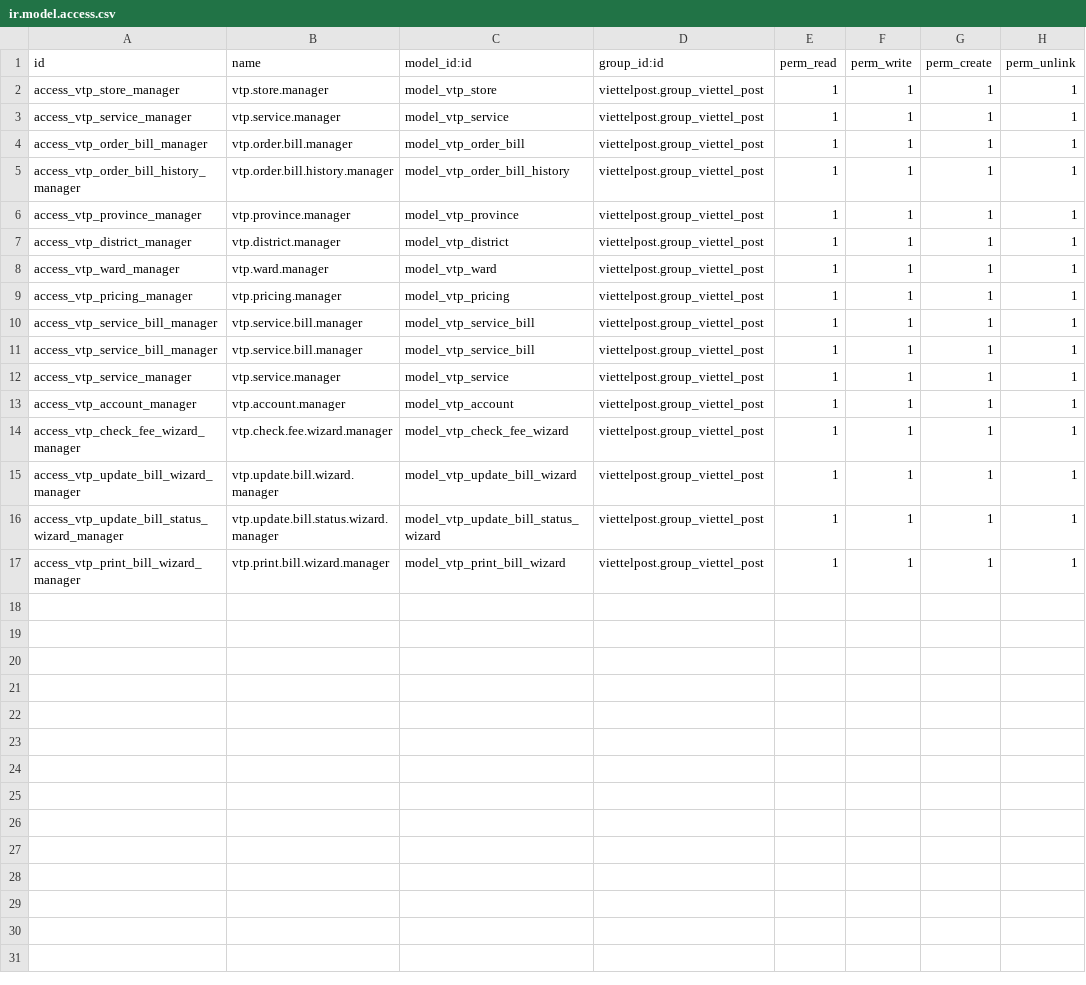
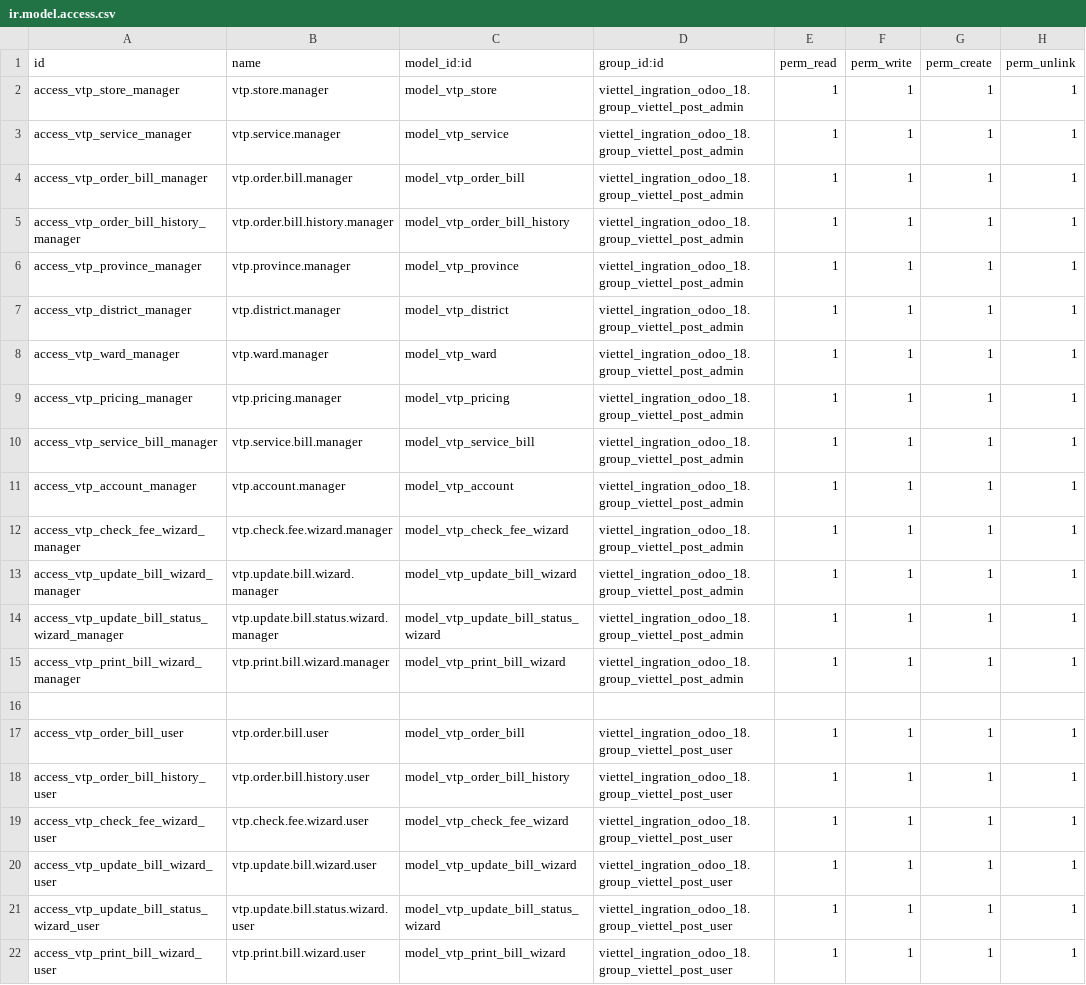
Before and after one commit to td6868/viettel_ingration_odoo_18, a CSV file: security/ir.model.access.csv, drawn as a sheet.

```diff
--- a/security/ir.model.access.csv
+++ b/security/ir.model.access.csv
@@ -1,17 +1,22 @@
 id,name,model_id:id,group_id:id,perm_read,perm_write,perm_create,perm_unlink
-access_vtp_store_manager,vtp.store.manager,model_vtp_store,viettelpost.group_viettel_post,1,1,1,1
-access_vtp_service_manager,vtp.service.manager,model_vtp_service,viettelpost.group_viettel_post,1,1,1,1
-access_vtp_order_bill_manager,vtp.order.bill.manager,model_vtp_order_bill,viettelpost.group_viettel_post,1,1,1,1
-access_vtp_order_bill_history_manager,vtp.order.bill.history.manager,model_vtp_order_bill_history,viettelpost.group_viettel_post,1,1,1,1
-access_vtp_province_manager,vtp.province.manager,model_vtp_province,viettelpost.group_viettel_post,1,1,1,1
-access_vtp_district_manager,vtp.district.manager,model_vtp_district,viettelpost.group_viettel_post,1,1,1,1
-access_vtp_ward_manager,vtp.ward.manager,model_vtp_ward,viettelpost.group_viettel_post,1,1,1,1
-access_vtp_pricing_manager,vtp.pricing.manager,model_vtp_pricing,viettelpost.group_viettel_post,1,1,1,1
-access_vtp_service_bill_manager,vtp.service.bill.manager,model_vtp_service_bill,viettelpost.group_viettel_post,1,1,1,1
-access_vtp_service_bill_manager,vtp.service.bill.manager,model_vtp_service_bill,viettelpost.group_viettel_post,1,1,1,1
-access_vtp_service_manager,vtp.service.manager,model_vtp_service,viettelpost.group_viettel_post,1,1,1,1
-access_vtp_account_manager,vtp.account.manager,model_vtp_account,viettelpost.group_viettel_post,1,1,1,1
-access_vtp_check_fee_wizard_manager,vtp.check.fee.wizard.manager,model_vtp_check_fee_wizard,viettelpost.group_viettel_post,1,1,1,1
-access_vtp_update_bill_wizard_manager,vtp.update.bill.wizard.manager,model_vtp_update_bill_wizard,viettelpost.group_viettel_post,1,1,1,1
-access_vtp_update_bill_status_wizard_manager,vtp.update.bill.status.wizard.manager,model_vtp_update_bill_status_wizard,viettelpost.group_viettel_post,1,1,1,1
-access_vtp_print_bill_wizard_manager,vtp.print.bill.wizard.manager,model_vtp_print_bill_wizard,viettelpost.group_viettel_post,1,1,1,1
+access_vtp_store_manager,vtp.store.manager,model_vtp_store,viettel_ingration_odoo_18.group_viettel_post_admin,1,1,1,1
+access_vtp_service_manager,vtp.service.manager,model_vtp_service,viettel_ingration_odoo_18.group_viettel_post_admin,1,1,1,1
+access_vtp_order_bill_manager,vtp.order.bill.manager,model_vtp_order_bill,viettel_ingration_odoo_18.group_viettel_post_admin,1,1,1,1
+access_vtp_order_bill_history_manager,vtp.order.bill.history.manager,model_vtp_order_bill_history,viettel_ingration_odoo_18.group_viettel_post_admin,1,1,1,1
+access_vtp_province_manager,vtp.province.manager,model_vtp_province,viettel_ingration_odoo_18.group_viettel_post_admin,1,1,1,1
+access_vtp_district_manager,vtp.district.manager,model_vtp_district,viettel_ingration_odoo_18.group_viettel_post_admin,1,1,1,1
+access_vtp_ward_manager,vtp.ward.manager,model_vtp_ward,viettel_ingration_odoo_18.group_viettel_post_admin,1,1,1,1
+access_vtp_pricing_manager,vtp.pricing.manager,model_vtp_pricing,viettel_ingration_odoo_18.group_viettel_post_admin,1,1,1,1
+access_vtp_service_bill_manager,vtp.service.bill.manager,model_vtp_service_bill,viettel_ingration_odoo_18.group_viettel_post_admin,1,1,1,1
+access_vtp_account_manager,vtp.account.manager,model_vtp_account,viettel_ingration_odoo_18.group_viettel_post_admin,1,1,1,1
+access_vtp_check_fee_wizard_manager,vtp.check.fee.wizard.manager,model_vtp_check_fee_wizard,viettel_ingration_odoo_18.group_viettel_post_admin,1,1,1,1
+access_vtp_update_bill_wizard_manager,vtp.update.bill.wizard.manager,model_vtp_update_bill_wizard,viettel_ingration_odoo_18.group_viettel_post_admin,1,1,1,1
+access_vtp_update_bill_status_wizard_manager,vtp.update.bill.status.wizard.manager,model_vtp_update_bill_status_wizard,viettel_ingration_odoo_18.group_viettel_post_admin,1,1,1,1
+access_vtp_print_bill_wizard_manager,vtp.print.bill.wizard.manager,model_vtp_print_bill_wizard,viettel_ingration_odoo_18.group_viettel_post_admin,1,1,1,1
+
+access_vtp_order_bill_user,vtp.order.bill.user,model_vtp_order_bill,viettel_ingration_odoo_18.group_viettel_post_user,1,1,1,1
+access_vtp_order_bill_history_user,vtp.order.bill.history.user,model_vtp_order_bill_history,viettel_ingration_odoo_18.group_viettel_post_user,1,1,1,1
+access_vtp_check_fee_wizard_user,vtp.check.fee.wizard.user,model_vtp_check_fee_wizard,viettel_ingration_odoo_18.group_viettel_post_user,1,1,1,1
+access_vtp_update_bill_wizard_user,vtp.update.bill.wizard.user,model_vtp_update_bill_wizard,viettel_ingration_odoo_18.group_viettel_post_user,1,1,1,1
+access_vtp_update_bill_status_wizard_user,vtp.update.bill.status.wizard.user,model_vtp_update_bill_status_wizard,viettel_ingration_odoo_18.group_viettel_post_user,1,1,1,1
+access_vtp_print_bill_wizard_user,vtp.print.bill.wizard.user,model_vtp_print_bill_wizard,viettel_ingration_odoo_18.group_viettel_post_user,1,1,1,1
```
Also changed, not shown: 11 other files.
